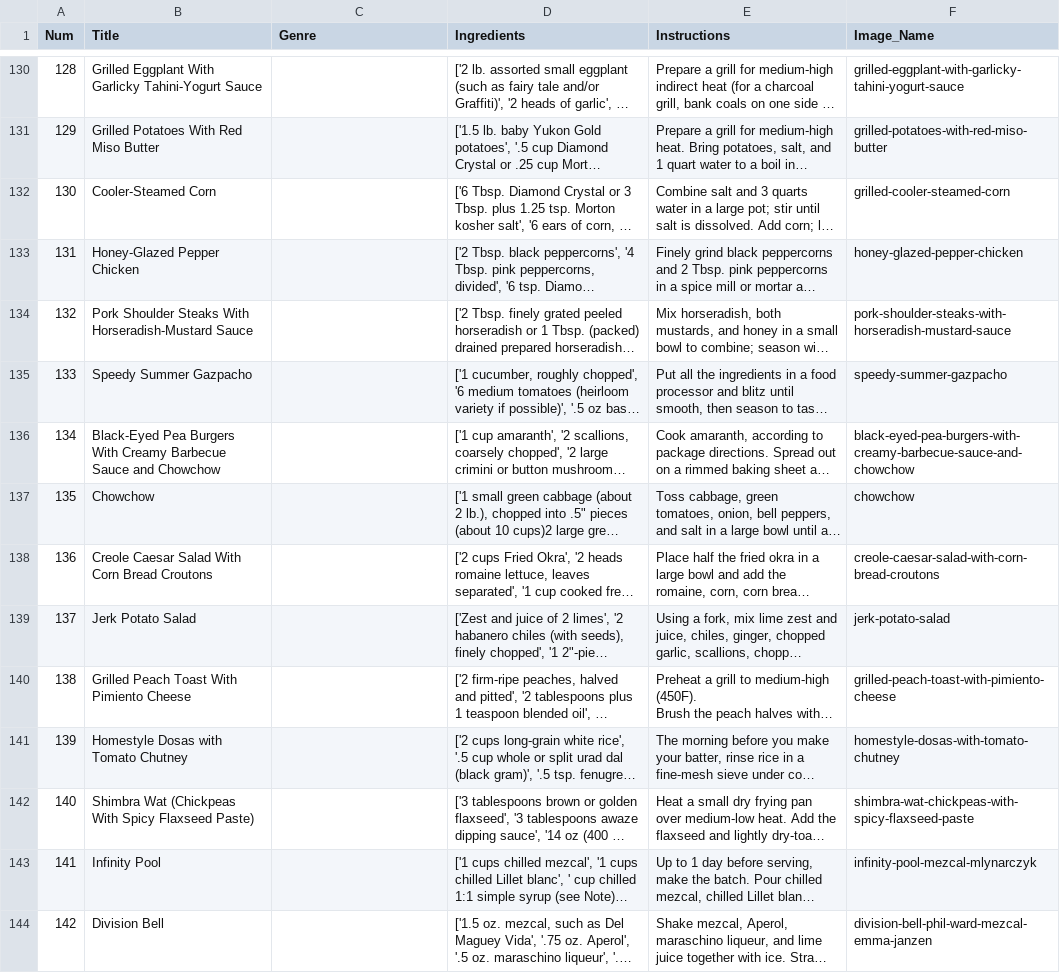
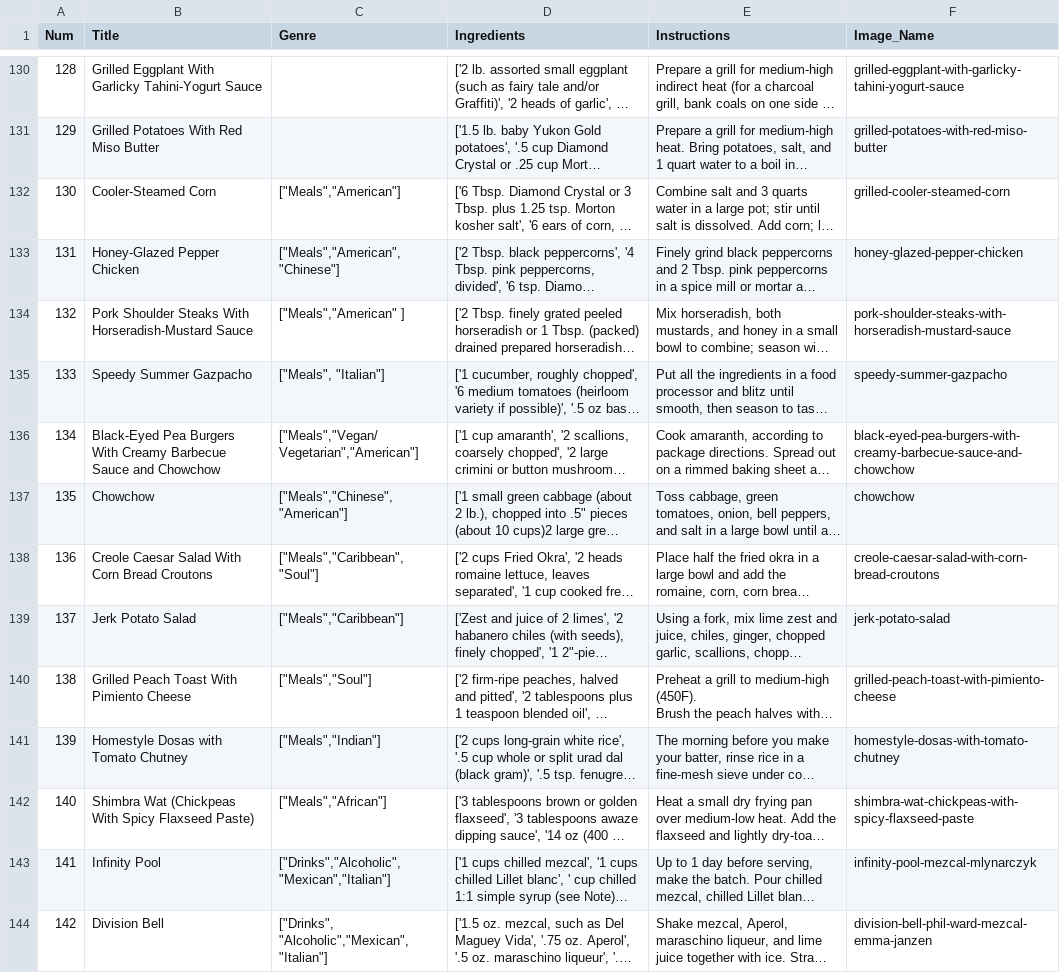
Before and after one commit to CSC207-UofT/course-project-0xta1l, a CSV file: src/main/Constants/temp_data.csv, drawn as a sheet; only a part is shown, gaps mark what is left out; long unchanged cells end in …; the diff covers the shown part only; the diff names each change by its address in the sheet, - before the commit and + after, or states it on an @@ line.

Commit message:
Refactored Code to include Preview Entity

```diff
--- a/src/main/Constants/temp_data.csv
+++ b/src/main/Constants/temp_data.csv
-C132 (Genre): (empty)
+C132 (Genre): ["Meals","American"]
-C133 (Genre): (empty)
+C133 (Genre): ["Meals","American", "Chinese"]
-C134 (Genre): (empty)
+C134 (Genre): ["Meals","American" ]
-C135 (Genre): (empty)
+C135 (Genre): ["Meals", "Italian"]
-C136 (Genre): (empty)
+C136 (Genre): ["Meals","Vegan/Vegetarian","American"]
-C137 (Genre): (empty)
+C137 (Genre): ["Meals","Chinese","American"]
-C138 (Genre): (empty)
+C138 (Genre): ["Meals","Caribbean","Soul"]
-C139 (Genre): (empty)
+C139 (Genre): ["Meals","Caribbean"]
-C140 (Genre): (empty)
+C140 (Genre): ["Meals","Soul"]
-C141 (Genre): (empty)
+C141 (Genre): ["Meals","Indian"]
-C142 (Genre): (empty)
+C142 (Genre): ["Meals","African"]
-C143 (Genre): (empty)
+C143 (Genre): ["Drinks","Alcoholic","Mexican","Italian"]
-C144 (Genre): (empty)
+C144 (Genre): ["Drinks", "Alcoholic","Mexican","Italian"]
```
Also changed, not shown: 13 edited cells elsewhere in this file.
